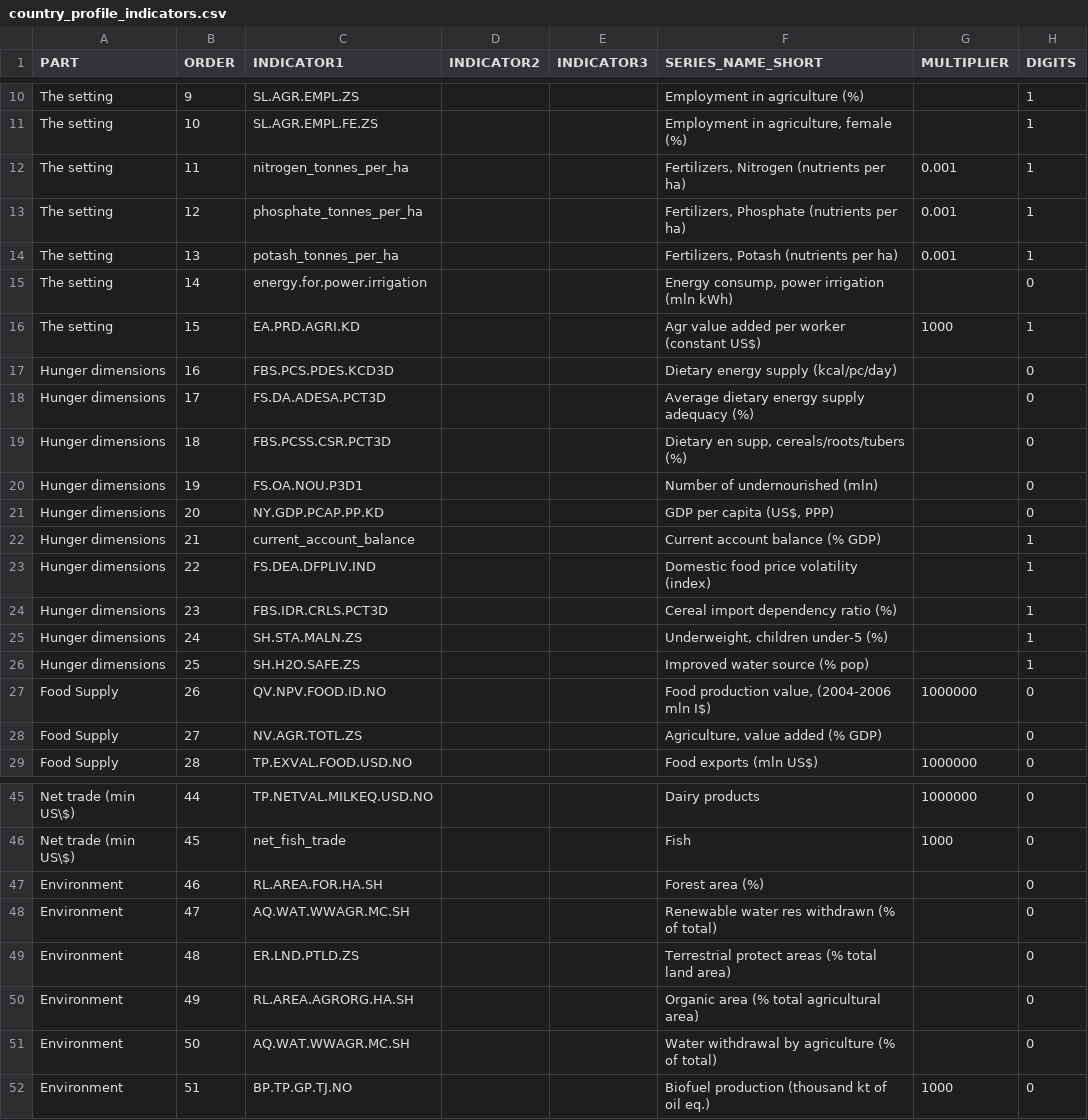
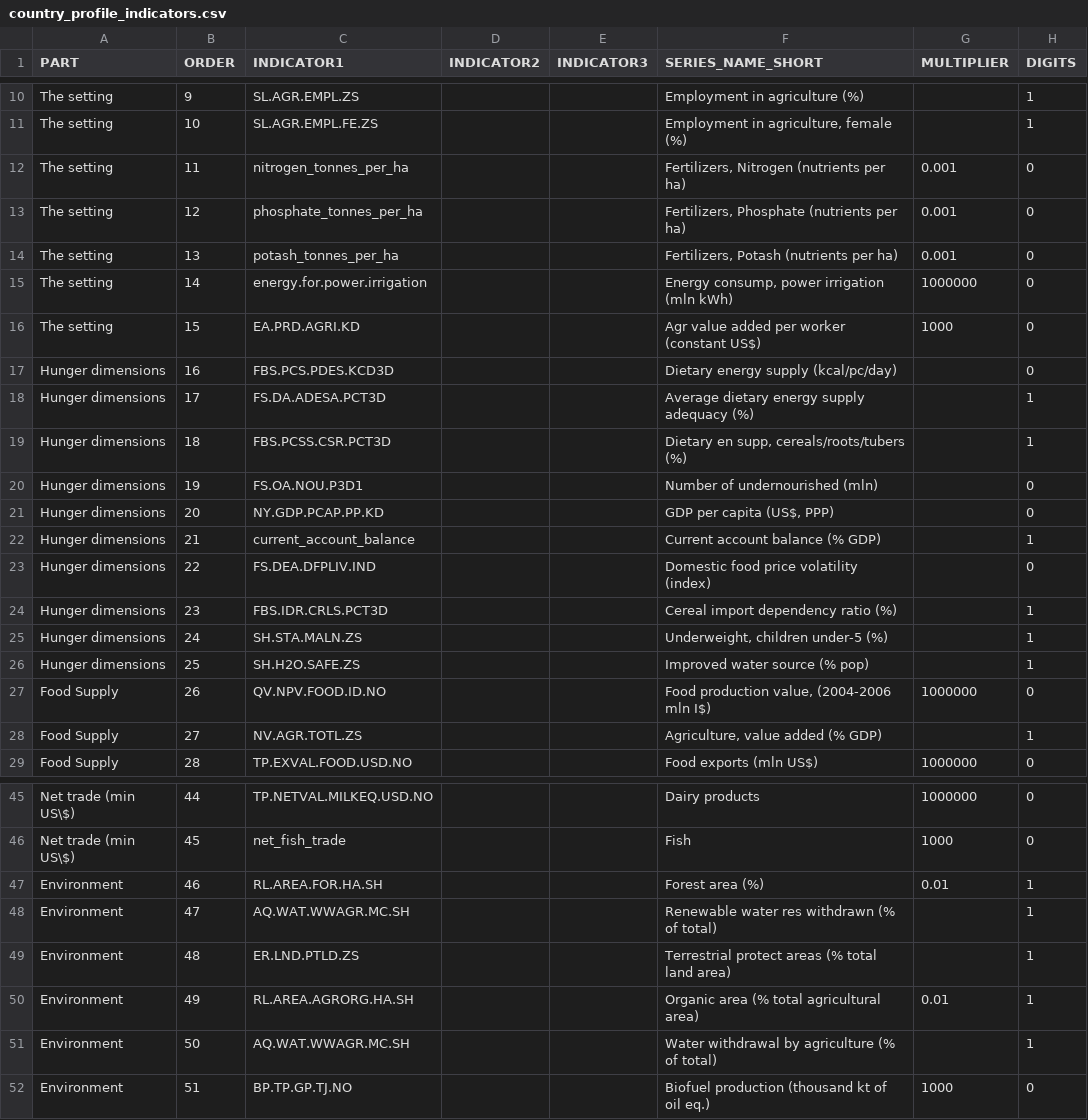
Before and after one commit to UNFAOstatistics/pocketbook, a CSV file: input/data/RNE/country_profile_indicators.csv, drawn as a sheet; only a part is shown, gaps mark what is left out; the diff covers the shown part only.

```diff
--- a/input/data/RNE/country_profile_indicators.csv
+++ b/input/data/RNE/country_profile_indicators.csv
@@ -11,10 +11,10 @@ The setting,9,SL.AGR.EMPL.ZS,,,Employment in agriculture (%),,1
 The setting,10,SL.AGR.EMPL.FE.ZS,,,"Employment in agriculture, female (%)",,1
-The setting,11,nitrogen_tonnes_per_ha,,,"Fertilizers, Nitrogen (nutrients per ha)",0.001,1
-The setting,12,phosphate_tonnes_per_ha,,,"Fertilizers, Phosphate (nutrients per ha)",0.001,1
-The setting,13,potash_tonnes_per_ha,,,"Fertilizers, Potash (nutrients per ha)",0.001,1
-The setting,14,energy.for.power.irrigation,,,"Energy consump, power irrigation (mln kWh)",,0
-The setting,15,EA.PRD.AGRI.KD,,,Agr value added per worker (constant US$),1000,1
+The setting,11,nitrogen_tonnes_per_ha,,,"Fertilizers, Nitrogen (nutrients per ha)",0.001,0
+The setting,12,phosphate_tonnes_per_ha,,,"Fertilizers, Phosphate (nutrients per ha)",0.001,0
+The setting,13,potash_tonnes_per_ha,,,"Fertilizers, Potash (nutrients per ha)",0.001,0
+The setting,14,energy.for.power.irrigation,,,"Energy consump, power irrigation (mln kWh)",1000000,0
+The setting,15,EA.PRD.AGRI.KD,,,Agr value added per worker (constant US$),1000,0
 Hunger dimensions,16,FBS.PCS.PDES.KCD3D,,,Dietary energy supply (kcal/pc/day),,0
-Hunger dimensions,17,FS.DA.ADESA.PCT3D,,,Average dietary energy supply adequacy (%),,0
-Hunger dimensions,18,FBS.PCSS.CSR.PCT3D,,,"Dietary en supp, cereals/roots/tubers (%)",,0
+Hunger dimensions,17,FS.DA.ADESA.PCT3D,,,Average dietary energy supply adequacy (%),,1
+Hunger dimensions,18,FBS.PCSS.CSR.PCT3D,,,"Dietary en supp, cereals/roots/tubers (%)",,1
 Hunger dimensions,19,FS.OA.NOU.P3D1,,,Number of undernourished (mln),,0
@@ -22,3 +22,3 @@ Hunger dimensions,20,NY.GDP.PCAP.PP.KD,,,"GDP per capita (US$, PPP)",,0
 Hunger dimensions,21,current_account_balance,,,Current account balance (% GDP),,1
-Hunger dimensions,22,FS.DEA.DFPLIV.IND,,,Domestic food price volatility (index),,1
+Hunger dimensions,22,FS.DEA.DFPLIV.IND,,,Domestic food price volatility (index),,0
 Hunger dimensions,23,FBS.IDR.CRLS.PCT3D,,,Cereal import dependency ratio (%),,1
@@ -27,3 +27,3 @@ Hunger dimensions,25,SH.H2O.SAFE.ZS,,,Improved water source (% pop),,1
 Food Supply,26,QV.NPV.FOOD.ID.NO,,,"Food production value, (2004-2006 mln I$)",1000000,0
-Food Supply,27,NV.AGR.TOTL.ZS,,,"Agriculture, value added (% GDP)",,0
+Food Supply,27,NV.AGR.TOTL.ZS,,,"Agriculture, value added (% GDP)",,1
 Food Supply,28,TP.EXVAL.FOOD.USD.NO,,,Food exports (mln US$) ,1000000,0
@@ -46,7 +46,7 @@ Net trade (min US\$),44,TP.NETVAL.MILKEQ.USD.NO,,,Dairy products,1000000,0
 Net trade (min US\$),45,net_fish_trade,,,Fish,1000,0
-Environment,46,RL.AREA.FOR.HA.SH,,,Forest area (%),,0
-Environment,47,AQ.WAT.WWAGR.MC.SH,,,Renewable water res withdrawn (% of total),,0
-Environment,48,ER.LND.PTLD.ZS,,,Terrestrial protect areas (% total land area) ,,0
-Environment,49,RL.AREA.AGRORG.HA.SH,,,Organic area (% total agricultural area),,0
-Environment,50,AQ.WAT.WWAGR.MC.SH,,,Water withdrawal by agriculture (% of total),,0
+Environment,46,RL.AREA.FOR.HA.SH,,,Forest area (%),0.01,1
+Environment,47,AQ.WAT.WWAGR.MC.SH,,,Renewable water res withdrawn (% of total),,1
+Environment,48,ER.LND.PTLD.ZS,,,Terrestrial protect areas (% total land area) ,,1
+Environment,49,RL.AREA.AGRORG.HA.SH,,,Organic area (% total agricultural area),0.01,1
+Environment,50,AQ.WAT.WWAGR.MC.SH,,,Water withdrawal by agriculture (% of total),,1
 Environment,51,BP.TP.GP.TJ.NO,,,Biofuel production (thousand kt of oil eq.),1000,0
```
Also changed, not shown: 7 edited cells elsewhere in this file, input/data/RAF/country_profile_indicators.csv, input/data/RAP/country_profile_indicators.csv, 1 other file.
